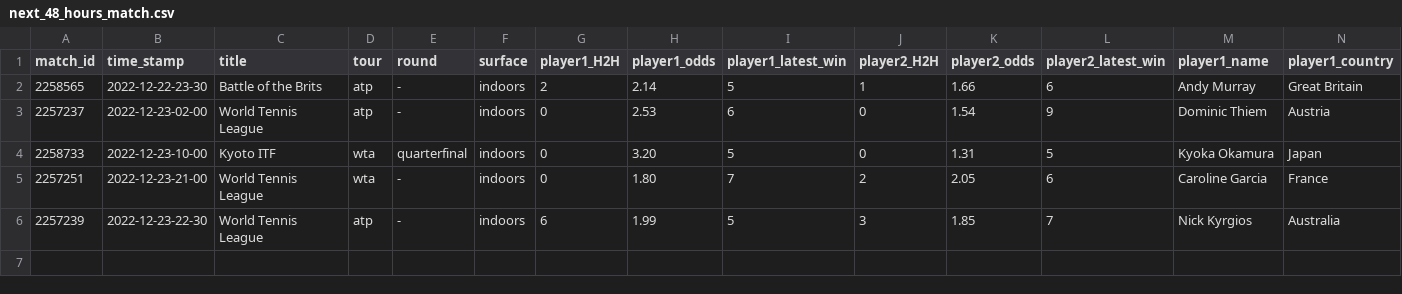
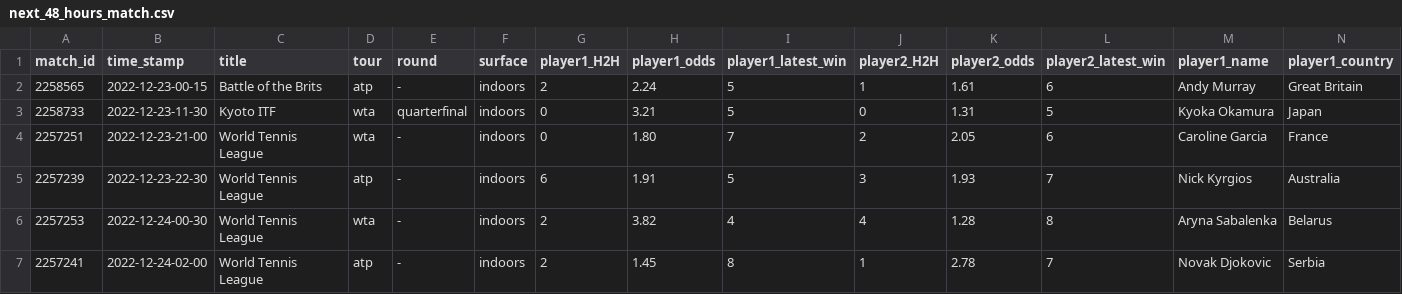
Before and after one commit to ebijun1007/tennis_all_tour_scraper, a CSV file: data/next_48_hours_match.csv, drawn as a sheet; only a part is shown; removed rows and columns are numbered as before the commit, all else as after; rows hold the shown columns only; the diff names each change by its address in the sheet, - before the commit and + after, or states it on an @@ line.

Commit message:
Update Match Schedules

```diff
--- a/data/next_48_hours_match.csv
+++ b/data/next_48_hours_match.csv
-B2 (time_stamp): 2022-12-22-23-30
+B2 (time_stamp): 2022-12-23-00-15
-H2 (player1_odds): 2.14
+H2 (player1_odds): 2.24
-K2 (player2_odds): 1.66
+K2 (player2_odds): 1.61
-row 3: 2257237 | 2022-12-23-02-00 | World Tennis League | atp | - | indoors | 0 | 2.53 | 6 | 0 | 1.54 | 9 | Dominic Thiem | Austria
-B3 (time_stamp): 2022-12-23-10-00
+B3 (time_stamp): 2022-12-23-11-30
-H3 (player1_odds): 3.20
+H3 (player1_odds): 3.21
-H5 (player1_odds): 1.99
+H5 (player1_odds): 1.91
-K5 (player2_odds): 1.85
+K5 (player2_odds): 1.93
+row 6: 2257253 | 2022-12-24-00-30 | World Tennis League | wta | - | indoors | 2 | 3.82 | 4 | 4 | 1.28 | 8 | Aryna Sabalenka | Belarus
+row 7: 2257241 | 2022-12-24-02-00 | World Tennis League | atp | - | indoors | 2 | 1.45 | 8 | 1 | 2.78 | 7 | Novak Djokovic | Serbia
```
